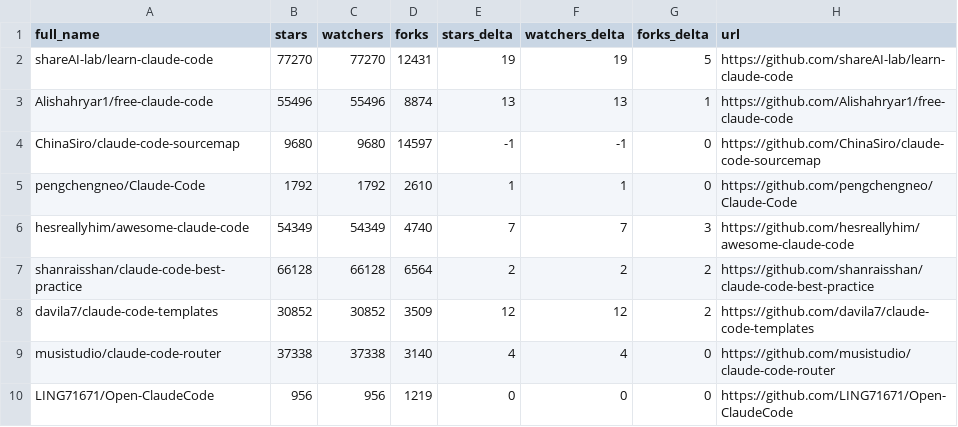
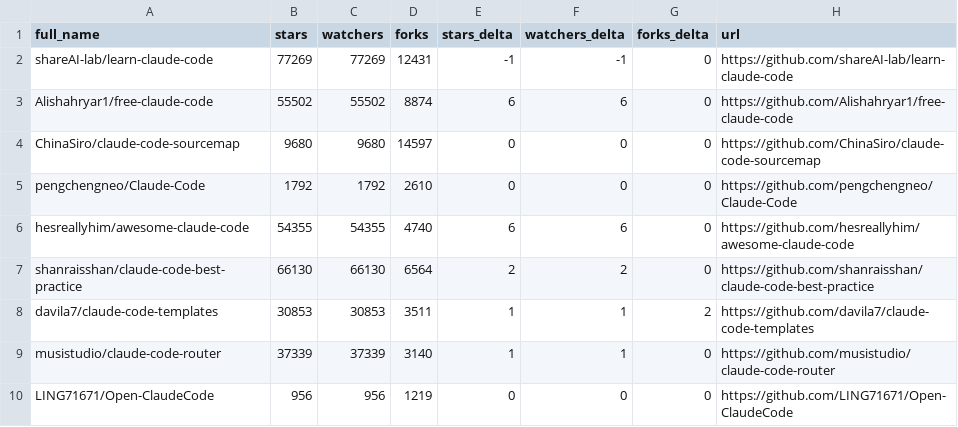
Before and after one commit to melanyss/awesome-claude-code, a CSV file: data/repo-ticker.csv, drawn as a sheet; only a part is shown; the diff covers the shown part only.

```diff
--- a/data/repo-ticker.csv
+++ b/data/repo-ticker.csv
@@ -1,10 +1,10 @@
 full_name,stars,watchers,forks,stars_delta,watchers_delta,forks_delta,url
-shareAI-lab/learn-claude-code,77270,77270,12431,19,19,5,https://github.com/shareAI-lab/learn-claude-code
-Alishahryar1/free-claude-code,55496,55496,8874,13,13,1,https://github.com/Alishahryar1/free-claude-code
-ChinaSiro/claude-code-sourcemap,9680,9680,14597,-1,-1,0,https://github.com/ChinaSiro/claude-code-sourcemap
-pengchengneo/Claude-Code,1792,1792,2610,1,1,0,https://github.com/pengchengneo/Claude-Code
-hesreallyhim/awesome-claude-code,54349,54349,4740,7,7,3,https://github.com/hesreallyhim/awesome-claude-code
-shanraisshan/claude-code-best-practice,66128,66128,6564,2,2,2,https://github.com/shanraisshan/claude-code-best-practice
-davila7/claude-code-templates,30852,30852,3509,12,12,2,https://github.com/davila7/claude-code-templates
-musistudio/claude-code-router,37338,37338,3140,4,4,0,https://github.com/musistudio/claude-code-router
+shareAI-lab/learn-claude-code,77269,77269,12431,-1,-1,0,https://github.com/shareAI-lab/learn-claude-code
+Alishahryar1/free-claude-code,55502,55502,8874,6,6,0,https://github.com/Alishahryar1/free-claude-code
+ChinaSiro/claude-code-sourcemap,9680,9680,14597,0,0,0,https://github.com/ChinaSiro/claude-code-sourcemap
+pengchengneo/Claude-Code,1792,1792,2610,0,0,0,https://github.com/pengchengneo/Claude-Code
+hesreallyhim/awesome-claude-code,54355,54355,4740,6,6,0,https://github.com/hesreallyhim/awesome-claude-code
+shanraisshan/claude-code-best-practice,66130,66130,6564,2,2,0,https://github.com/shanraisshan/claude-code-best-practice
+davila7/claude-code-templates,30853,30853,3511,1,1,2,https://github.com/davila7/claude-code-templates
+musistudio/claude-code-router,37339,37339,3140,1,1,0,https://github.com/musistudio/claude-code-router
 LING71671/Open-ClaudeCode,956,956,1219,0,0,0,https://github.com/LING71671/Open-ClaudeCode
```
Also changed, not shown: 3 moved rows and 108 edited cells elsewhere in this file, 2 other files.
